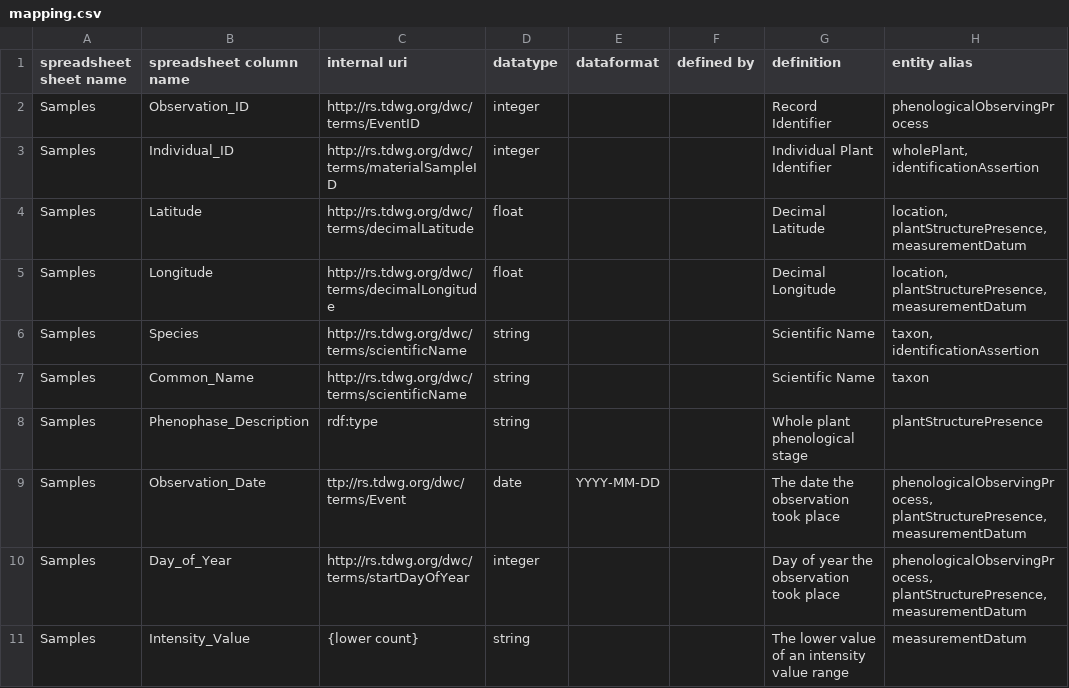
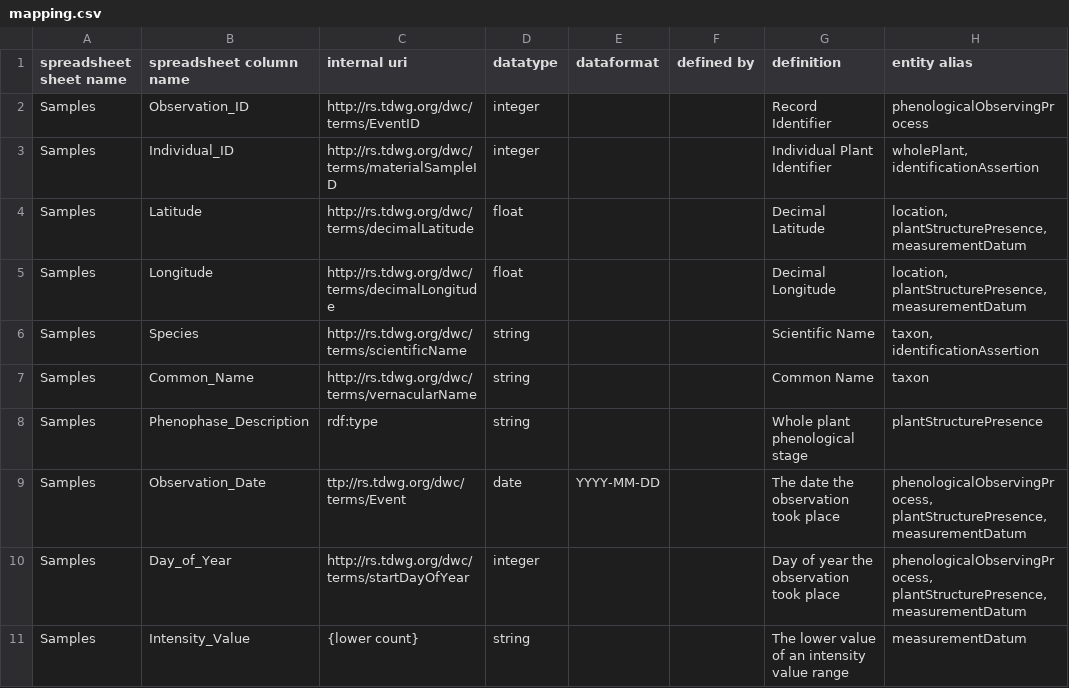
Before and after one commit to biocodellc/archive-ppo-fims, a CSV file: data/npn/config/mapping.csv, drawn as a sheet; only a part is shown; the diff names each change by its address in the sheet, - before the commit and + after, or states it on an @@ line.

Commit message:
fixing common name dwc designation

```diff
--- a/data/npn/config/mapping.csv
+++ b/data/npn/config/mapping.csv
-C7 (internal uri): http://rs.tdwg.org/dwc/terms/scientificName
+C7 (internal uri): http://rs.tdwg.org/dwc/terms/vernacularName
-G7 (definition): Scientific Name
+G7 (definition): Common Name
```
Also changed, not shown: 1 other file.
